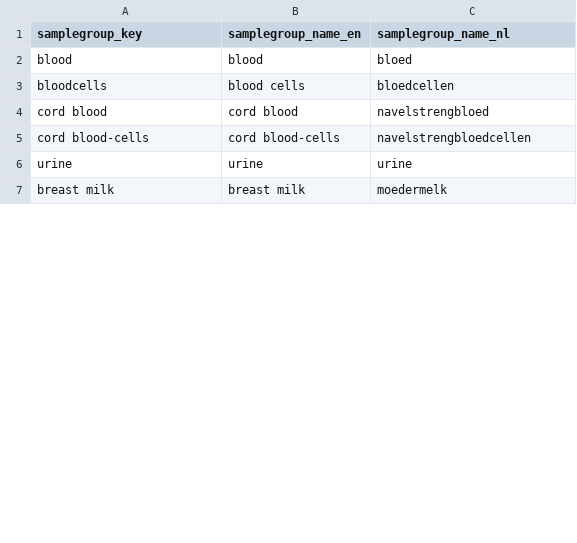
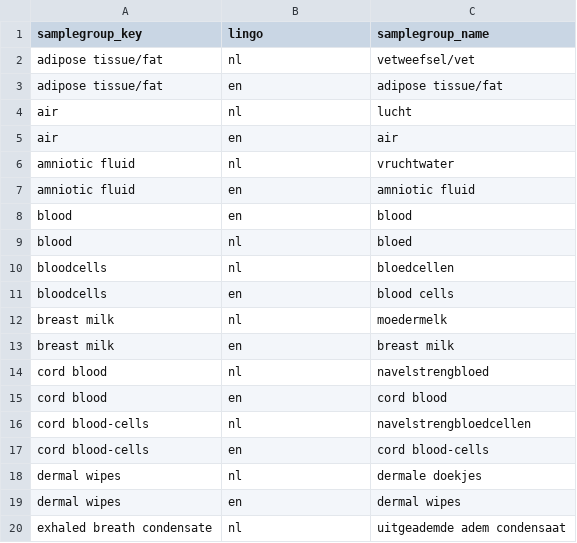
Before and after one commit to GertjanBisschop/parco-hbm, a CSV file: linkml/source_tables/input/samplegroup.csv, drawn as a sheet; only a part is shown; the diff covers the shown part only.

```diff
--- a/linkml/source_tables/input/samplegroup.csv
+++ b/linkml/source_tables/input/samplegroup.csv
@@ -1,7 +1,20 @@
-samplegroup_key;samplegroup_name_en;samplegroup_name_nl
-blood;blood;bloed
-bloodcells;blood cells;bloedcellen
-cord blood;cord blood;navelstrengbloed
-cord blood-cells;cord blood-cells;navelstrengbloedcellen
-urine;urine;urine
-breast milk;breast milk;moedermelk
+"samplegroup_key";"lingo";"samplegroup_name"
+"adipose tissue/fat";"nl";"vetweefsel/vet"
+"adipose tissue/fat";"en";"adipose tissue/fat"
+"air";"nl";"lucht"
+"air";"en";"air"
+"amniotic fluid";"nl";"vruchtwater"
+"amniotic fluid";"en";"amniotic fluid"
+"blood";"en";"blood"
+"blood";"nl";"bloed"
+"bloodcells";"nl";"bloedcellen"
+"bloodcells";"en";"blood cells"
+"breast milk";"nl";"moedermelk"
+"breast milk";"en";"breast milk"
+"cord blood";"nl";"navelstrengbloed"
+"cord blood";"en";"cord blood"
+"cord blood-cells";"nl";"navelstrengbloedcellen"
+"cord blood-cells";"en";"cord blood-cells"
+"dermal wipes";"nl";"dermale doekjes"
+"dermal wipes";"en";"dermal wipes"
+"exhaled breath condensate";"nl";"uitgeademde adem condensaat"
```
Also changed, not shown: 18 added rows, 14 removed rows and 8 edited cells elsewhere in this file, linkml/source_tables/input/sampletype.csv, linkml/source_tables/input/unit.csv, 21 other files.
